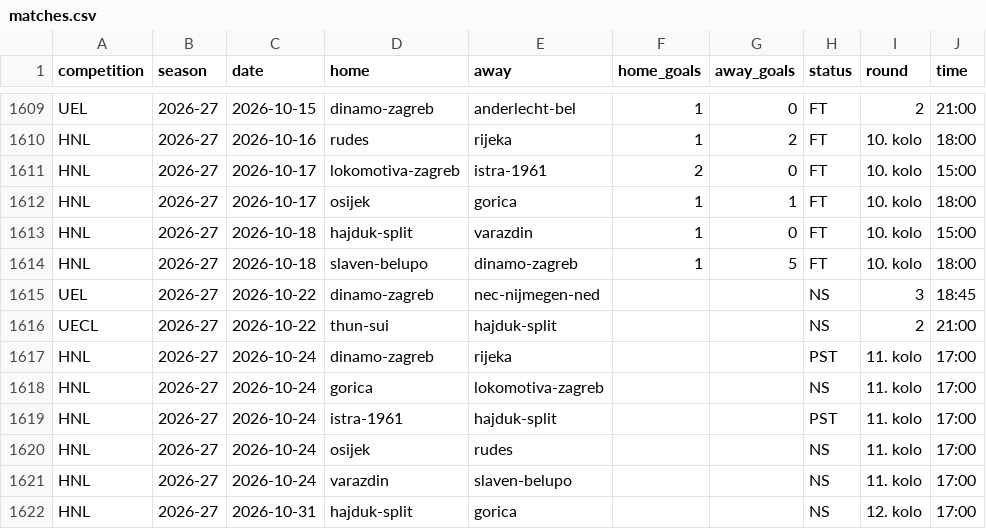
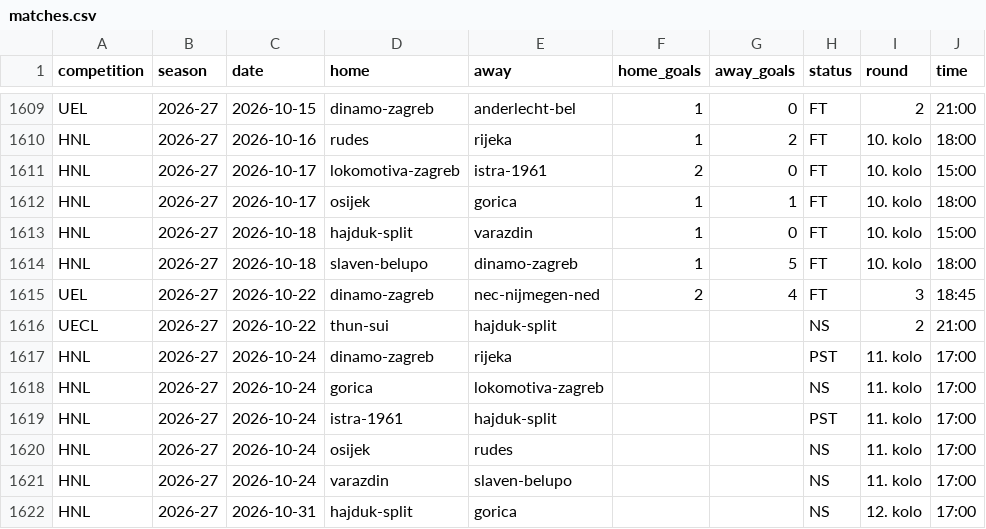
Before and after one commit to chilly28/hnl-predictor, a CSV file: data/matches.csv, drawn as a sheet; only a part is shown, gaps mark what is left out; the diff names each change by its address in the sheet, - before the commit and + after, or states it on an @@ line.

```diff
--- a/data/matches.csv
+++ b/data/matches.csv
-F1615 (home_goals): (empty)
+F1615 (home_goals): 2
-G1615 (away_goals): (empty)
+G1615 (away_goals): 4
-H1615 (status): NS
+H1615 (status): FT
```
Also changed, not shown: 8 other files.
